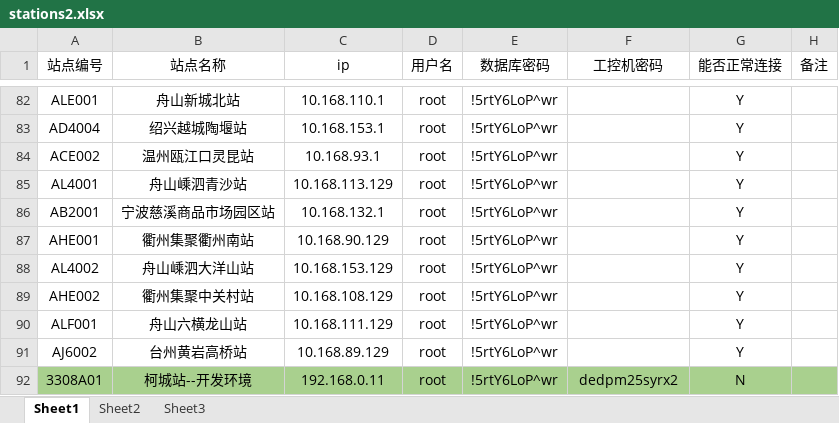
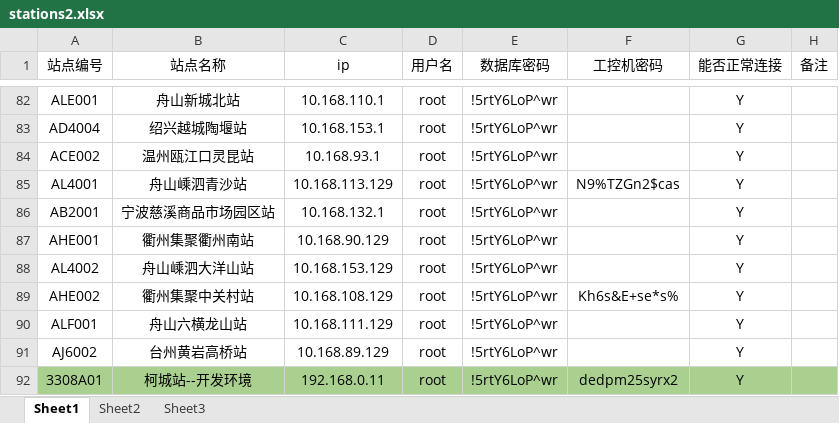
Before and after one commit to scutxiaqi/springboot, an Excel workbook: producehelper-master/src/main/resources/config/stations2.xlsx, sheet Sheet1, drawn as a sheet; only a part is shown, gaps mark what is left out; values as stored, in another font and other column widths than the file's, no borders; the diff names each change by its address in the sheet, - before the commit and + after, or states it on an @@ line.

```diff
--- a/producehelper-master/src/main/resources/config/stations2.xlsx (sheet Sheet1)
+++ b/producehelper-master/src/main/resources/config/stations2.xlsx (sheet Sheet1)
-F85 (工控机密码): (empty)
+F85 (工控机密码): N9%TZGn2$cas
-F89 (工控机密码): (empty)
+F89 (工控机密码): Kh6s&E+se*s%
-G92 (能否正常连接): N
+G92 (能否正常连接): Y
```
Also changed, not shown: 7 other files.
